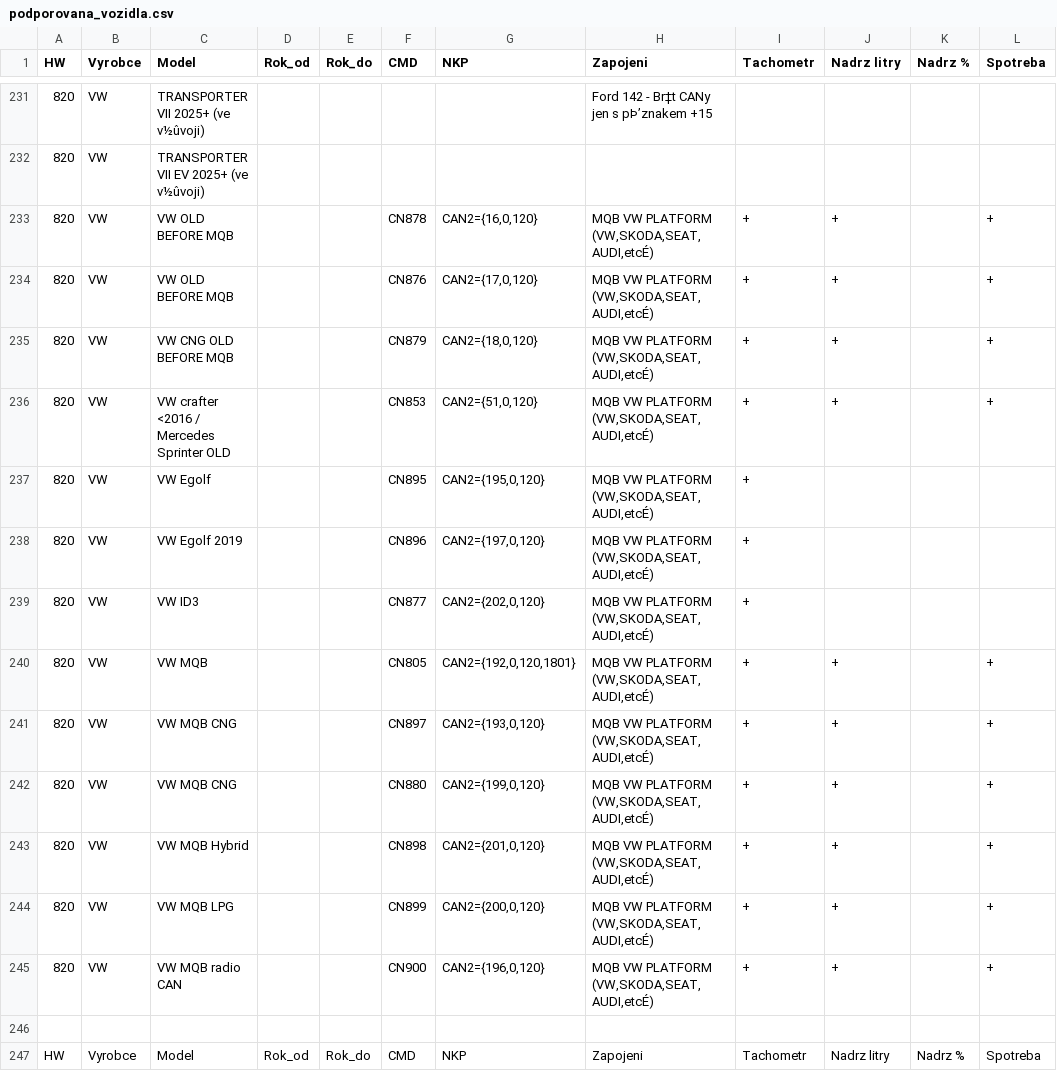
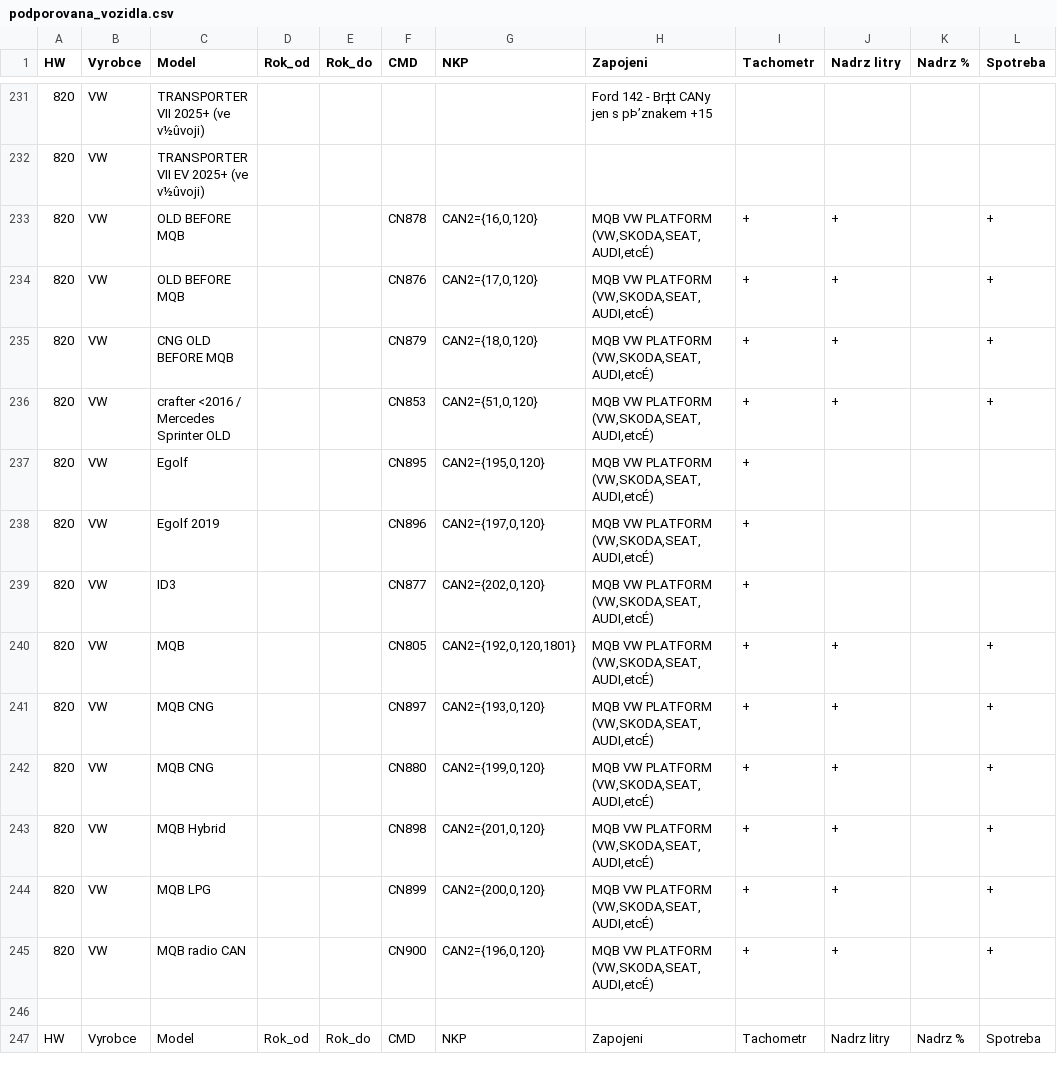
Before and after one commit to leKurtz/podporovana_vozidla, a CSV file: podporovana_vozidla.csv, drawn as a sheet; only a part is shown, gaps mark what is left out; the diff names each change by its address in the sheet, - before the commit and + after, or states it on an @@ line.

Commit message:
Add files via upload

```diff
--- a/podporovana_vozidla.csv
+++ b/podporovana_vozidla.csv
-C233:C234 (Model): VW OLD BEFORE MQB
+C233:C234 (Model): OLD BEFORE MQB
-C235 (Model): VW CNG OLD BEFORE MQB
+C235 (Model): CNG OLD BEFORE MQB
-C236 (Model): VW crafter <2016 / Mercedes Sprinter OLD
+C236 (Model): crafter <2016 / Mercedes Sprinter OLD
-C237 (Model): VW Egolf
+C237 (Model): Egolf
-C238 (Model): VW Egolf 2019
+C238 (Model): Egolf 2019
-C239 (Model): VW ID3
+C239 (Model): ID3
-C240 (Model): VW MQB
+C240 (Model): MQB
-C241:C242 (Model): VW MQB CNG
+C241:C242 (Model): MQB CNG
-C243 (Model): VW MQB Hybrid
+C243 (Model): MQB Hybrid
-C244 (Model): VW MQB LPG
+C244 (Model): MQB LPG
-C245 (Model): VW MQB radio CAN
+C245 (Model): MQB radio CAN
```
